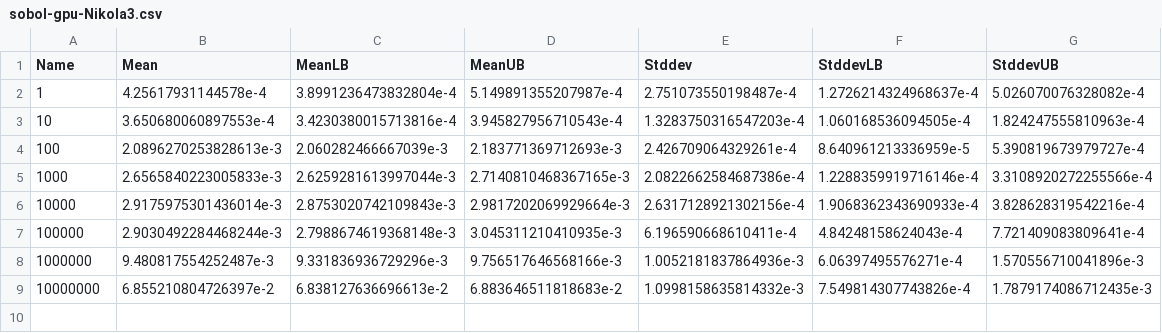
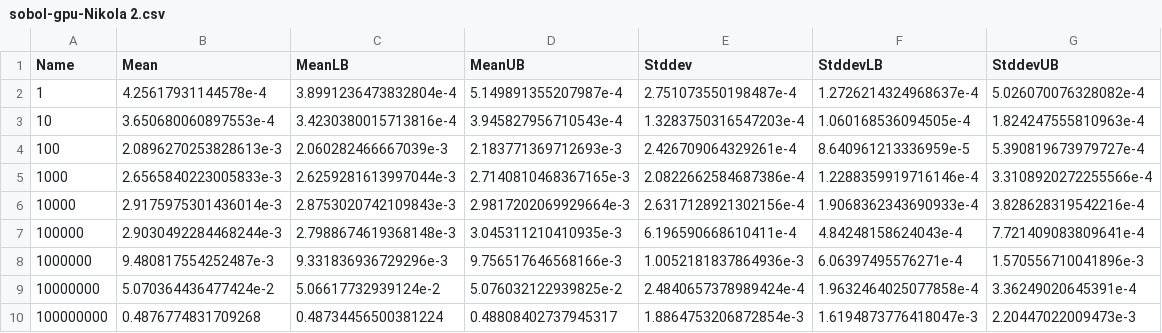
Before and after one commit to HIPERFIT/vectorprogramming, a CSV file: tex/report/graphics/final-benchmark/sobol-gpu/sobol-gpu-Nikola 2.csv (was tex/report/graphics/final-benchmark/sobol-gpu/sobol-gpu-Nikola3.csv), drawn as a sheet.

```diff
--- a/tex/report/graphics/final-benchmark/sobol-gpu/sobol-gpu-Nikola3.csv
+++ b/tex/report/graphics/final-benchmark/sobol-gpu/sobol-gpu-Nikola 2.csv
@@ -8,2 +8,3 @@ Name,Mean,MeanLB,MeanUB,Stddev,StddevLB,StddevUB
 "1000000",9.480817554252487e-3,9.331836936729296e-3,9.756517646568166e-3,1.0052181837864936e-3,6.06397495576271e-4,1.570556710041896e-3
-"10000000",6.855210804726397e-2,6.838127636696613e-2,6.883646511818683e-2,1.0998158635814332e-3,7.549814307743826e-4,1.7879174086712435e-3
+"10000000",5.070364436477424e-2,5.06617732939124e-2,5.076032122939825e-2,2.4840657378989424e-4,1.9632464025077858e-4,3.36249020645391e-4
+"100000000",0.4876774831709268,0.48734456500381224,0.48808402737945317,1.8864753206872854e-3,1.6194873776418047e-3,2.20447022009473e-3
```
Also changed, not shown: tex/report/graphics/final-benchmark/sobol-gpu/sobol-gpu-Nikola 1.csv, 2 other files.
